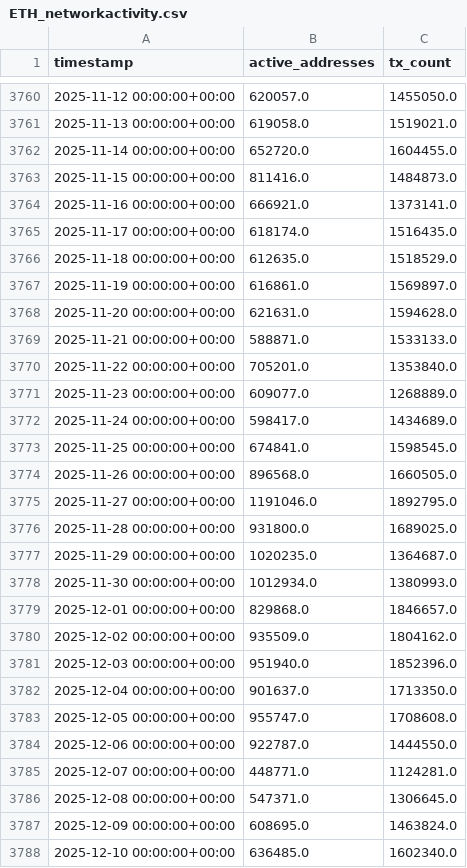
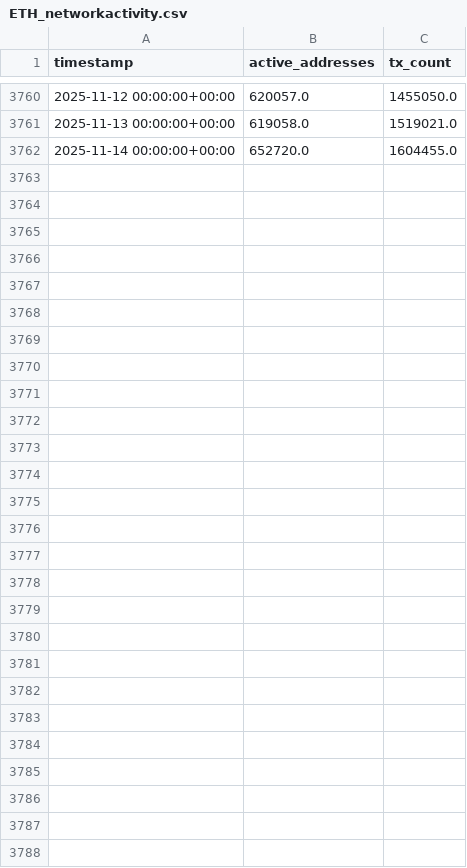
Before and after one commit to hyperformancelabs/crypto-price-forecaster, a CSV file: data/raw/networkactivity/ETH_networkactivity.csv, drawn as a sheet; only a part is shown, gaps mark what is left out.

```diff
--- a/data/raw/networkactivity/ETH_networkactivity.csv
+++ b/data/raw/networkactivity/ETH_networkactivity.csv
@@ -3762,27 +3762 @@ timestamp,active_addresses,tx_count
 2025-11-14 00:00:00+00:00,652720.0,1604455.0
-2025-11-15 00:00:00+00:00,811416.0,1484873.0
-2025-11-16 00:00:00+00:00,666921.0,1373141.0
-2025-11-17 00:00:00+00:00,618174.0,1516435.0
-2025-11-18 00:00:00+00:00,612635.0,1518529.0
-2025-11-19 00:00:00+00:00,616861.0,1569897.0
-2025-11-20 00:00:00+00:00,621631.0,1594628.0
-2025-11-21 00:00:00+00:00,588871.0,1533133.0
-2025-11-22 00:00:00+00:00,705201.0,1353840.0
-2025-11-23 00:00:00+00:00,609077.0,1268889.0
-2025-11-24 00:00:00+00:00,598417.0,1434689.0
-2025-11-25 00:00:00+00:00,674841.0,1598545.0
-2025-11-26 00:00:00+00:00,896568.0,1660505.0
-2025-11-27 00:00:00+00:00,1191046.0,1892795.0
-2025-11-28 00:00:00+00:00,931800.0,1689025.0
-2025-11-29 00:00:00+00:00,1020235.0,1364687.0
-2025-11-30 00:00:00+00:00,1012934.0,1380993.0
-2025-12-01 00:00:00+00:00,829868.0,1846657.0
-2025-12-02 00:00:00+00:00,935509.0,1804162.0
-2025-12-03 00:00:00+00:00,951940.0,1852396.0
-2025-12-04 00:00:00+00:00,901637.0,1713350.0
-2025-12-05 00:00:00+00:00,955747.0,1708608.0
-2025-12-06 00:00:00+00:00,922787.0,1444550.0
-2025-12-07 00:00:00+00:00,448771.0,1124281.0
-2025-12-08 00:00:00+00:00,547371.0,1306645.0
-2025-12-09 00:00:00+00:00,608695.0,1463824.0
-2025-12-10 00:00:00+00:00,636485.0,1602340.0
```
Also changed, not shown: data/raw/networkactivity/BTC_networkactivity.csv, data/raw/profitandvalue/BTC_profitandvalue.csv, 21 other files.
